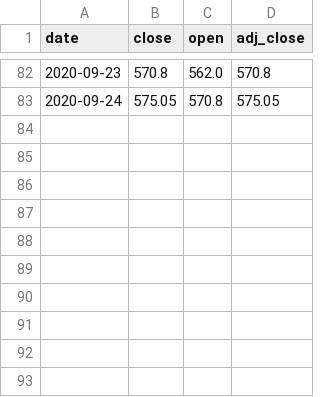
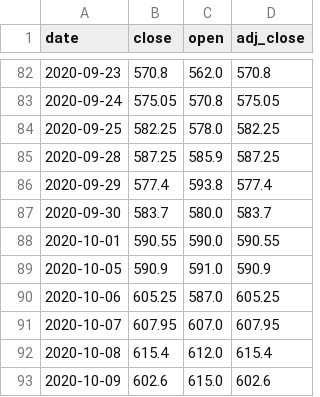
Before and after one commit to moumita-das-7019/StockPredict, a CSV file: data/BERGEPAINT.XNSE.csv, drawn as a sheet; only a part is shown, gaps mark what is left out; the diff names each change by its address in the sheet, - before the commit and + after, or states it on an @@ line.

```diff
--- a/data/BERGEPAINT.XNSE.csv
+++ b/data/BERGEPAINT.XNSE.csv
+row 84: 2020-09-25 | 582.25 | 578.0 | 582.25
+row 85: 2020-09-28 | 587.25 | 585.9 | 587.25
+row 86: 2020-09-29 | 577.4 | 593.8 | 577.4
+row 87: 2020-09-30 | 583.7 | 580.0 | 583.7
+row 88: 2020-10-01 | 590.55 | 590.0 | 590.55
+row 89: 2020-10-05 | 590.9 | 591.0 | 590.9
+row 90: 2020-10-06 | 605.25 | 587.0 | 605.25
+row 91: 2020-10-07 | 607.95 | 607.0 | 607.95
+row 92: 2020-10-08 | 615.4 | 612.0 | 615.4
+row 93: 2020-10-09 | 602.6 | 615.0 | 602.6
```
Also changed, not shown: data/ABB.XNSE.csv, data/EICHERMOT.XNSE.csv, 53 other files.
